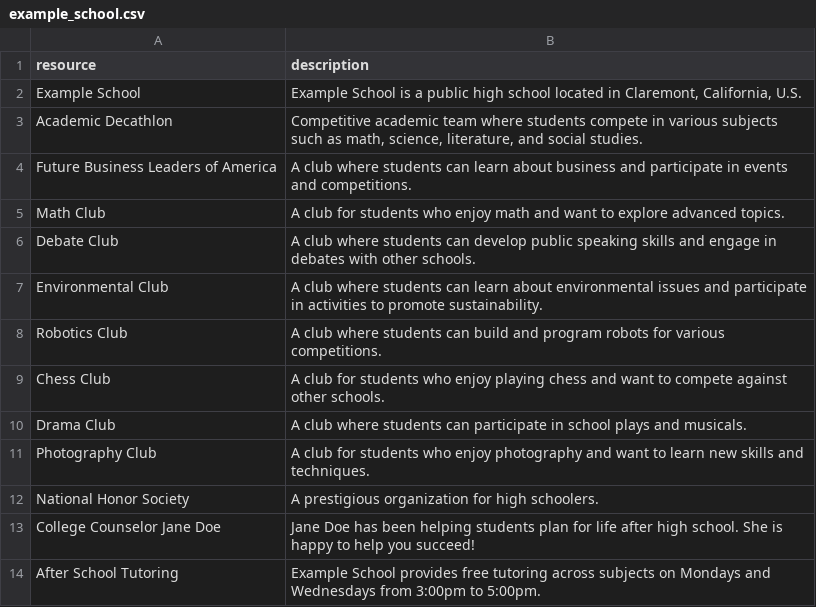
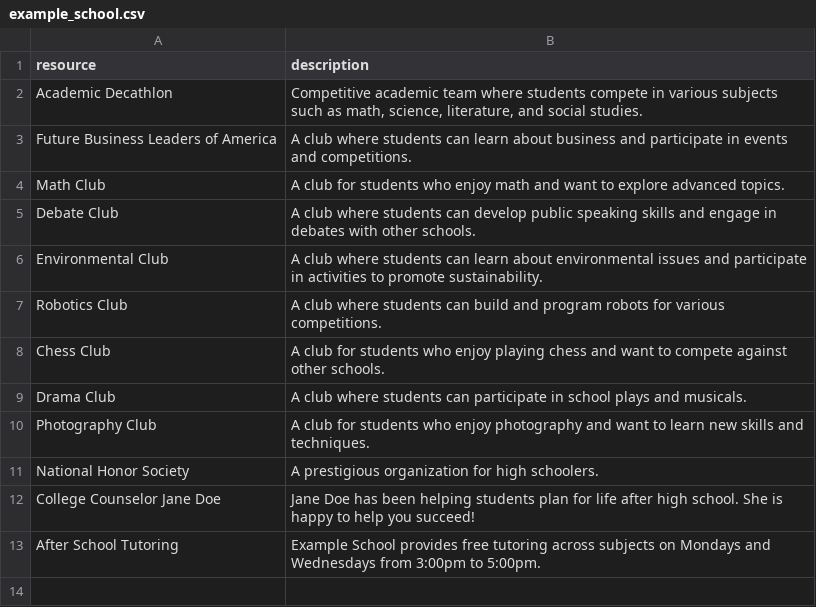
Before and after one commit to maxwellknowles/CGU, a CSV file: example_school.csv, drawn as a sheet; the diff names each change by its address in the sheet, - before the commit and + after, or states it on an @@ line.

Commit message:
Update example_school.csv

```diff
--- a/example_school.csv
+++ b/example_school.csv
-row 2: Example School | Example School is a public high school located in Claremont, California, U.S.
```
